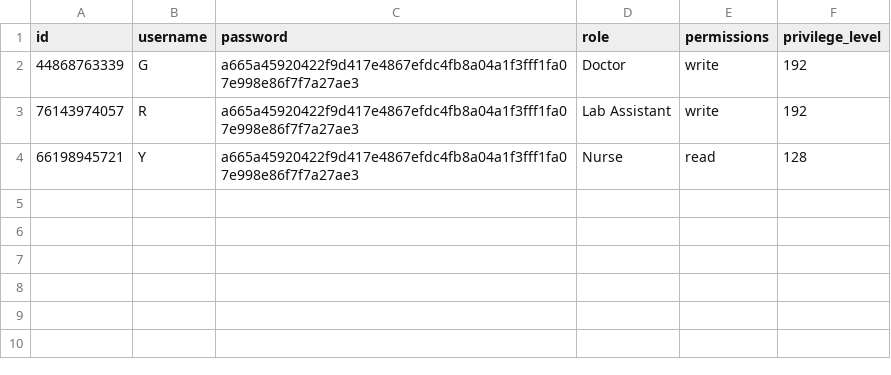
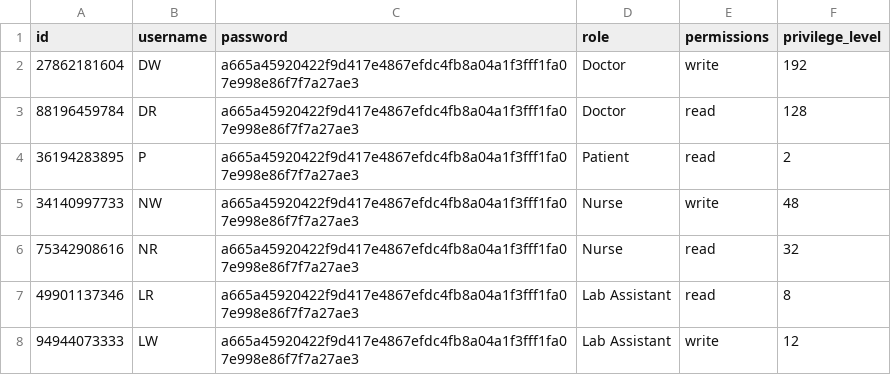
Before and after one commit to sgayangi/Computer-Security-Assignment-2, a CSV file: user_details/config.csv, drawn as a sheet.

```diff
--- a/user_details/config.csv
+++ b/user_details/config.csv
@@ -1,4 +1,8 @@
 id,username,password,role,permissions,privilege_level
-44868763339,G,a665a45920422f9d417e4867efdc4fb8a04a1f3fff1fa07e998e86f7f7a27ae3,Doctor,write,192
-76143974057,R,a665a45920422f9d417e4867efdc4fb8a04a1f3fff1fa07e998e86f7f7a27ae3,Lab Assistant,write,192
-66198945721,Y,a665a45920422f9d417e4867efdc4fb8a04a1f3fff1fa07e998e86f7f7a27ae3,Nurse,read,128
+27862181604,DW,a665a45920422f9d417e4867efdc4fb8a04a1f3fff1fa07e998e86f7f7a27ae3,Doctor,write,192
+88196459784,DR,a665a45920422f9d417e4867efdc4fb8a04a1f3fff1fa07e998e86f7f7a27ae3,Doctor,read,128
+36194283895,P,a665a45920422f9d417e4867efdc4fb8a04a1f3fff1fa07e998e86f7f7a27ae3,Patient,read,2
+34140997733,NW,a665a45920422f9d417e4867efdc4fb8a04a1f3fff1fa07e998e86f7f7a27ae3,Nurse,write,48
+75342908616,NR,a665a45920422f9d417e4867efdc4fb8a04a1f3fff1fa07e998e86f7f7a27ae3,Nurse,read,32
+49901137346,LR,a665a45920422f9d417e4867efdc4fb8a04a1f3fff1fa07e998e86f7f7a27ae3,Lab Assistant,read,8
+94944073333,LW,a665a45920422f9d417e4867efdc4fb8a04a1f3fff1fa07e998e86f7f7a27ae3,Lab Assistant,write,12
```
Also changed, not shown: 1 other file.
